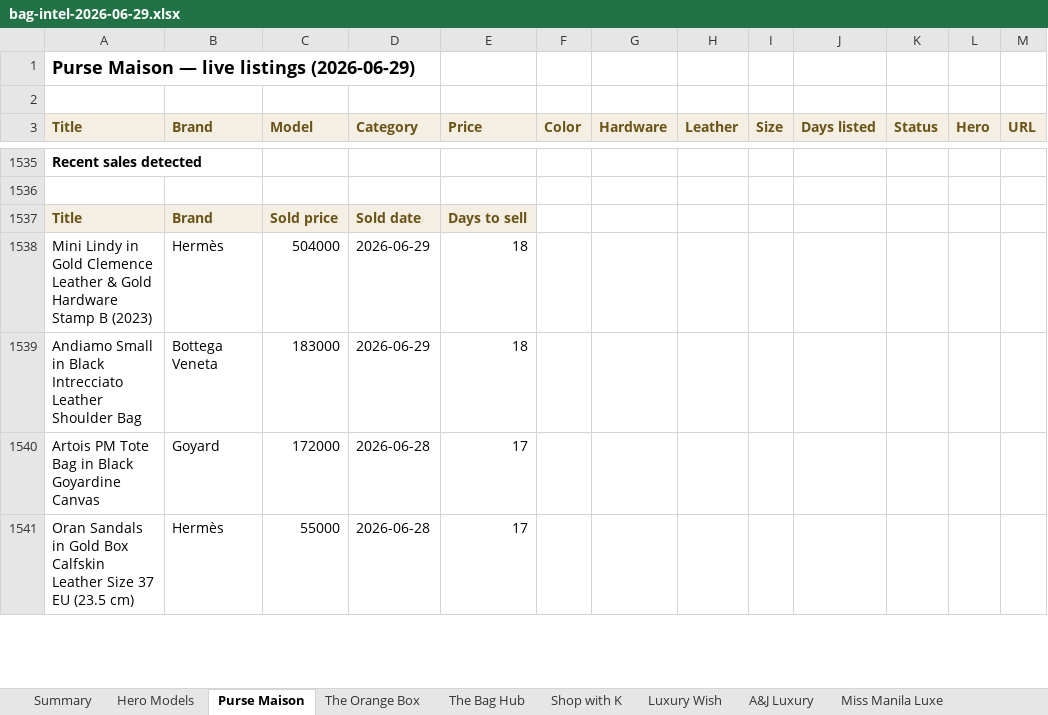
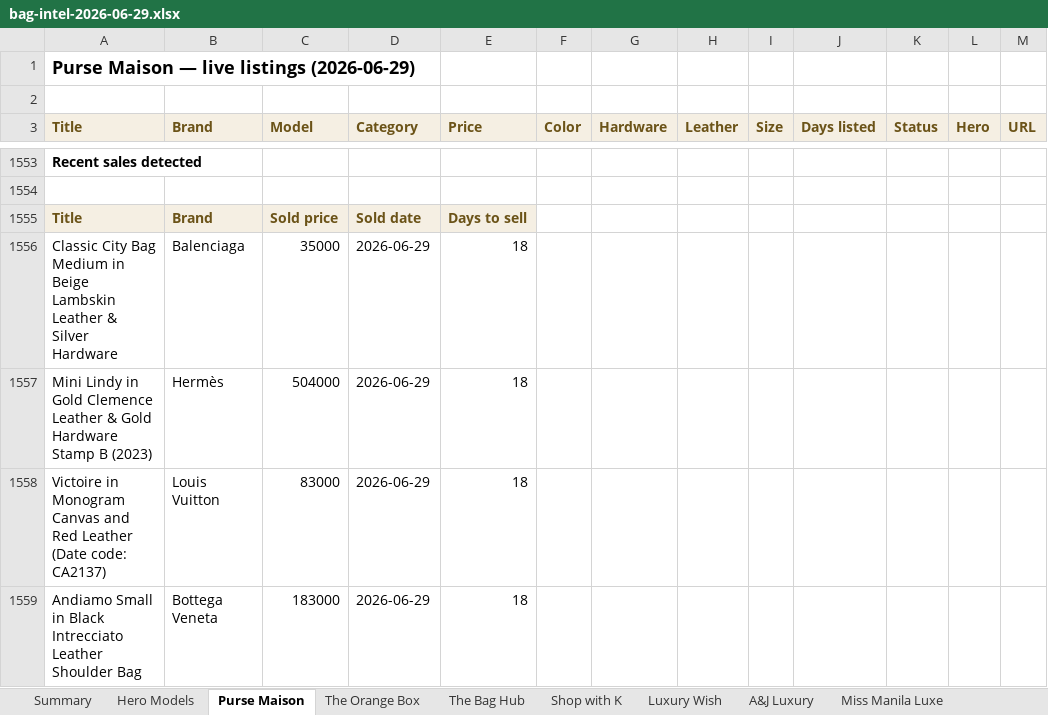
Before and after one commit to rbbincal-cpu/bag-intel, an Excel workbook: exports/bag-intel-2026-06-29.xlsx, sheet Purse Maison, drawn as a sheet; only a part is shown, gaps mark what is left out; the shorter side is filled out with more unchanged rows; values as stored, in another font and other column widths than the file's, no borders; the diff covers the shown part only; the diff names each change by its address in the sheet, - before the commit and + after, or states it on an @@ line.

```diff
--- a/exports/bag-intel-2026-06-29.xlsx (sheet Purse Maison)
+++ b/exports/bag-intel-2026-06-29.xlsx (sheet Purse Maison)
+row 1556: Classic City Bag Medium in Beige Lambskin Leather & Silver Hardware | Balenciaga | 35000 | 2026-06-29 | 18
+row 1558: Victoire in Monogram Canvas and Red Leather (Date code: CA2137) | Louis Vuitton | 83000 | 2026-06-29 | 18
```
Also changed, not shown: 26 added rows, 10 removed rows and 1 edited cell elsewhere in this sheet, sheet Miss Manila Luxe, sheet The Bag Hub, sheet Shop with K, sheet Summary, sheet A&J Luxury, sheet Luxury Wish, 1 more sheet, 2 other files.
